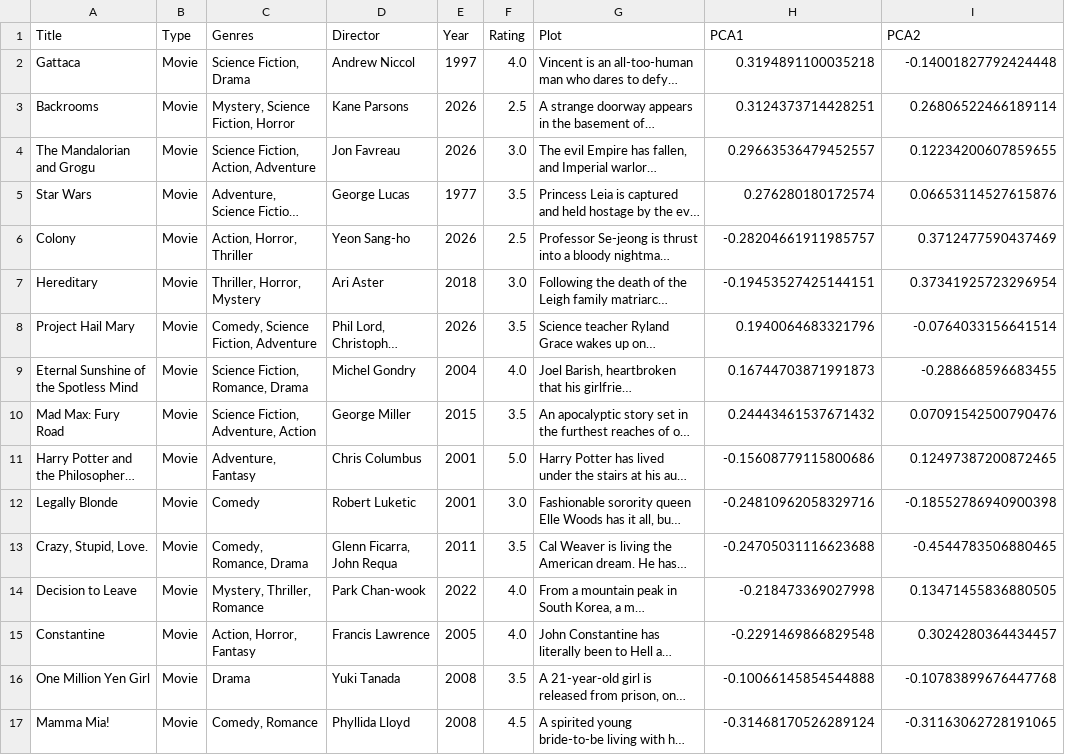
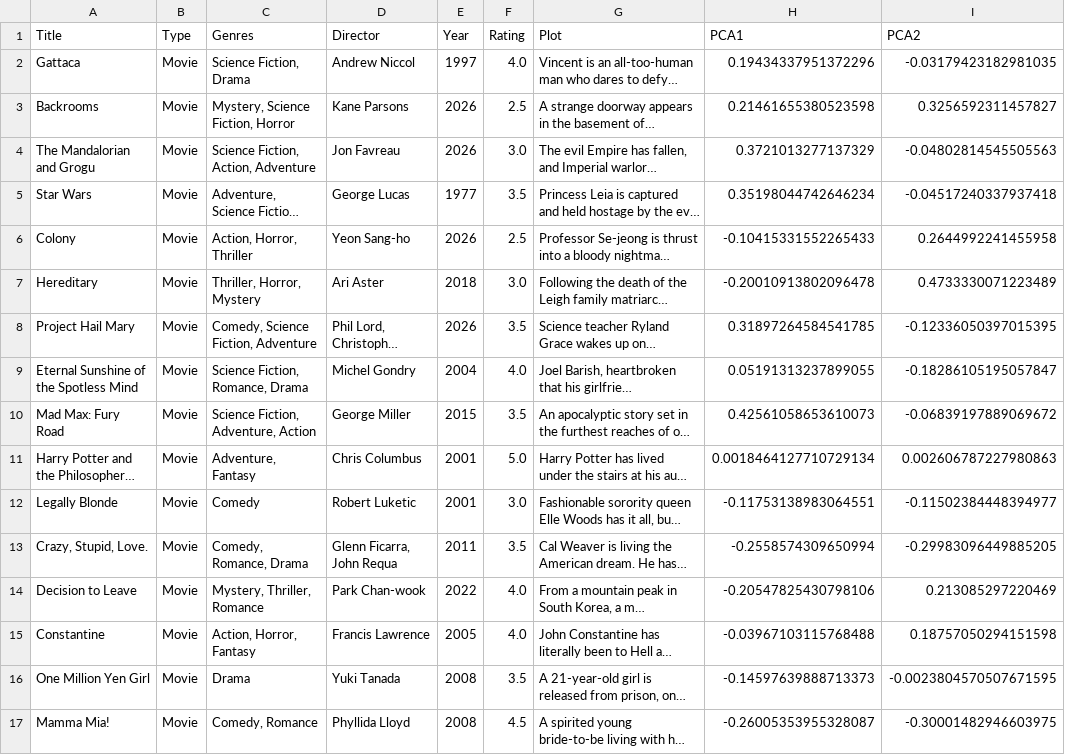
Before and after one commit to yeeuneny/movie-map, a CSV file: movies_pca.csv, drawn as a sheet; only a part is shown; long unchanged cells end in …; the diff covers the shown part only; the diff names each change by its address in the sheet, - before the commit and + after, or states it on an @@ line.

```diff
--- a/movies_pca.csv
+++ b/movies_pca.csv
-H2 (PCA1): 0.3194891100035218
+H2 (PCA1): 0.19434337951372296
-I2 (PCA2): -0.14001827792424448
+I2 (PCA2): -0.03179423182981035
-H3 (PCA1): 0.3124373714428251
+H3 (PCA1): 0.21461655380523598
-I3 (PCA2): 0.26806522466189114
+I3 (PCA2): 0.3256592311457827
-H4 (PCA1): 0.29663536479452557
+H4 (PCA1): 0.3721013277137329
-I4 (PCA2): 0.12234200607859655
+I4 (PCA2): -0.04802814545505563
-H5 (PCA1): 0.276280180172574
+H5 (PCA1): 0.35198044742646234
-I5 (PCA2): 0.06653114527615876
+I5 (PCA2): -0.04517240337937418
-H6 (PCA1): -0.28204661911985757
+H6 (PCA1): -0.10415331552265433
-I6 (PCA2): 0.3712477590437469
+I6 (PCA2): 0.2644992241455958
-H7 (PCA1): -0.19453527425144151
+H7 (PCA1): -0.20010913802096478
-I7 (PCA2): 0.37341925723296954
+I7 (PCA2): 0.4733330071223489
-H8 (PCA1): 0.1940064683321796
+H8 (PCA1): 0.31897264584541785
-I8 (PCA2): -0.0764033156641514
+I8 (PCA2): -0.12336050397015395
-H9 (PCA1): 0.16744703871991873
+H9 (PCA1): 0.05191313237899055
-I9 (PCA2): -0.288668596683455
+I9 (PCA2): -0.18286105195057847
-H10 (PCA1): 0.24443461537671432
+H10 (PCA1): 0.42561058653610073
-I10 (PCA2): 0.07091542500790476
+I10 (PCA2): -0.06839197889069672
-H11 (PCA1): -0.15608779115800686
+H11 (PCA1): 0.0018464127710729134
-I11 (PCA2): 0.12497387200872465
+I11 (PCA2): 0.002606787227980863
-H12 (PCA1): -0.24810962058329716
+H12 (PCA1): -0.11753138983064551
-I12 (PCA2): -0.18552786940900398
+I12 (PCA2): -0.11502384448394977
-H13 (PCA1): -0.24705031116623688
+H13 (PCA1): -0.2558574309650994
-I13 (PCA2): -0.4544783506880465
+I13 (PCA2): -0.29983096449885205
-H14 (PCA1): -0.218473369027998
+H14 (PCA1): -0.20547825430798106
-I14 (PCA2): 0.13471455836880505
+I14 (PCA2): 0.213085297220469
-H15 (PCA1): -0.2291469866829548
+H15 (PCA1): -0.03967103115768488
-I15 (PCA2): 0.3024280364434457
+I15 (PCA2): 0.18757050294151598
-H16 (PCA1): -0.10066145854544888
+H16 (PCA1): -0.14597639888713373
-I16 (PCA2): -0.10783899676447768
+I16 (PCA2): -0.0023804570507671595
-H17 (PCA1): -0.31468170526289124
+H17 (PCA1): -0.26005353955328087
-I17 (PCA2): -0.31163062728191065
+I17 (PCA2): -0.30001482946603975
```
Also changed, not shown: 10 added rows and 8 edited cells elsewhere in this file, movies.csv, 2 other files.
